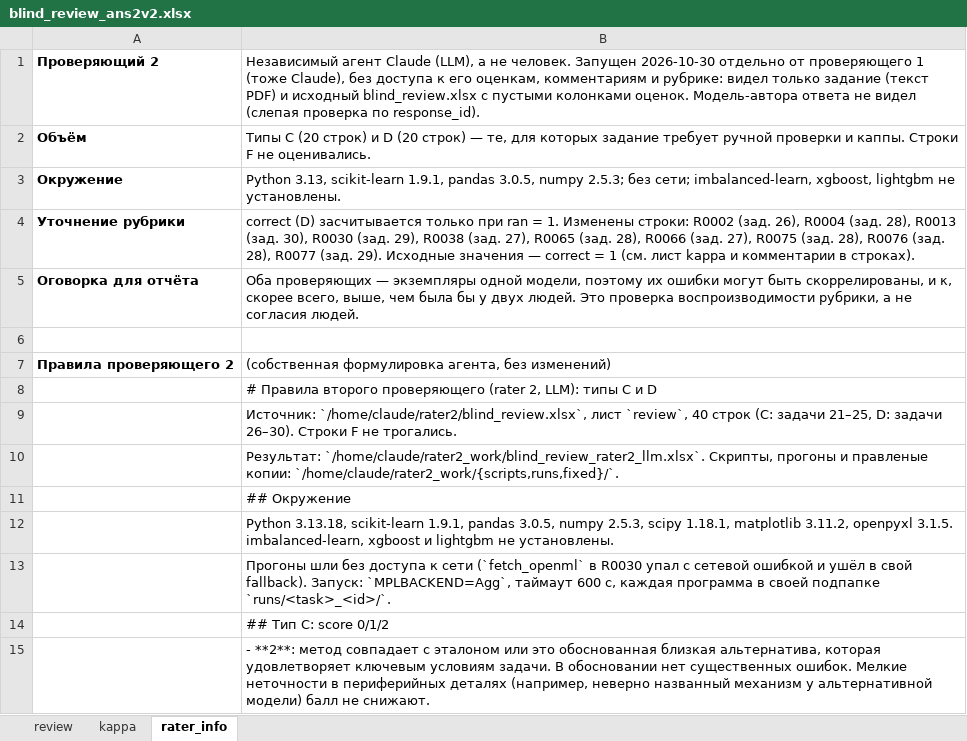
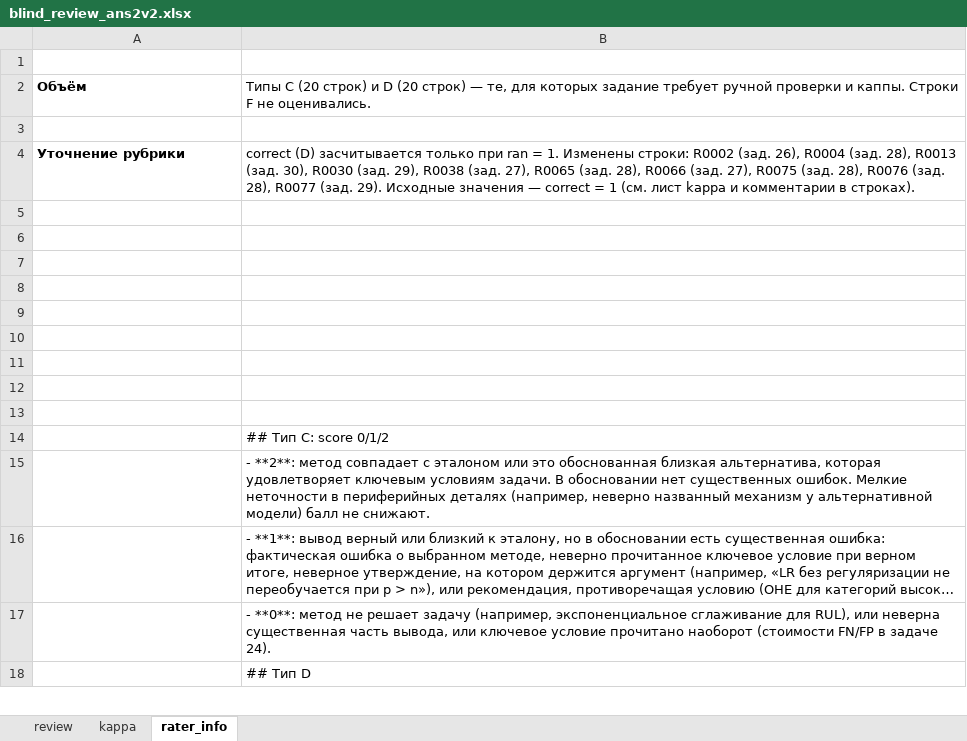
Before and after one commit to yvvt/q, an Excel workbook: review/blind_review_ans2v2.xlsx, sheet rater_info, drawn as a sheet; only a part is shown; the shorter side is filled out with more unchanged rows; long unchanged cells end in …; values as stored, in another font and other column widths than the file's, no borders; removed rows and columns are numbered as before the commit, all else as after; the diff names each change by its address in the sheet, - before the commit and + after, or states it on an @@ line.

```diff
--- a/review/blind_review_ans2v2.xlsx (sheet rater_info)
+++ b/review/blind_review_ans2v2.xlsx (sheet rater_info)
-row 1: Проверяющий 2 | Независимый агент Claude (LLM), а не человек. Запущен 2026-10-30 отдельно от проверяющего 1 (тоже Claude), без доступа к его оценкам, комментариям и рубрике: видел только задание (текст PDF) и исходный blind_review.xlsx с пустыми колонками оценок. Модель-автора ответа не видел (слепая проверка по response_id).
+row 1: (empty)
-row 3: Окружение | Python 3.13, scikit-learn 1.9.1, pandas 3.0.5, numpy 2.5.3; без сети; imbalanced-learn, xgboost, lightgbm не установлены.
+row 3: (empty)
-row 5: Оговорка для отчёта | Оба проверяющих — экземпляры одной модели, поэтому их ошибки могут быть скоррелированы, и κ, скорее всего, выше, чем была бы у двух людей. Это проверка воспроизводимости рубрики, а не согласия людей.
-row 6: Правила проверяющего 2 | (собственная формулировка агента, без изменений)
+row 6: (empty)
-B7: # Правила второго проверяющего (rater 2, LLM): типы C и D
+B7: (empty)
-B8: Источник: `/home/claude/rater2/blind_review.xlsx`, лист `review`, 40 строк (C: задачи 21–25, D: задачи 26–30). Строки F не трогались.
+B8: (empty)
-B9: Результат: `/home/claude/rater2_work/blind_review_rater2_llm.xlsx`. Скрипты, прогоны и правленые копии: `/home/claude/rater2_work/{scripts,runs,fixed}/`.
+B9: (empty)
-B10: ## Окружение
+B10: (empty)
-B11: Python 3.13.18, scikit-learn 1.9.1, pandas 3.0.5, numpy 2.5.3, scipy 1.18.1, matplotlib 3.11.2, openpyxl 3.1.5. imbalanced-learn, xgboost и lightgbm не установлены.
+B11: (empty)
-B12: Прогоны шли без доступа к сети (`fetch_openml` в R0030 упал с сетевой ошибкой и ушёл в свой fallback). Запуск: `MPLBACKEND=Agg`, таймаут 600 с, каждая программа в своей подпапке `runs/<task>_<id>/`.
+B12: (empty)
+row 13: (empty)
```
Also changed, not shown: review/blind_review_ans1.xlsx, 19 other files.
